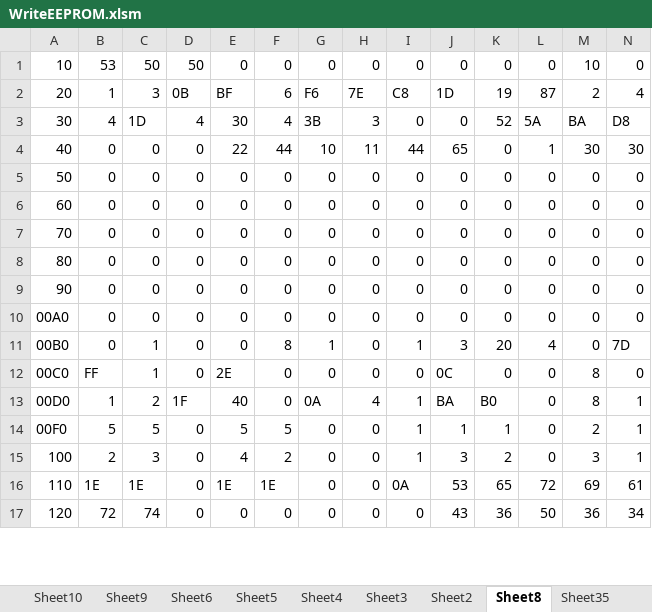
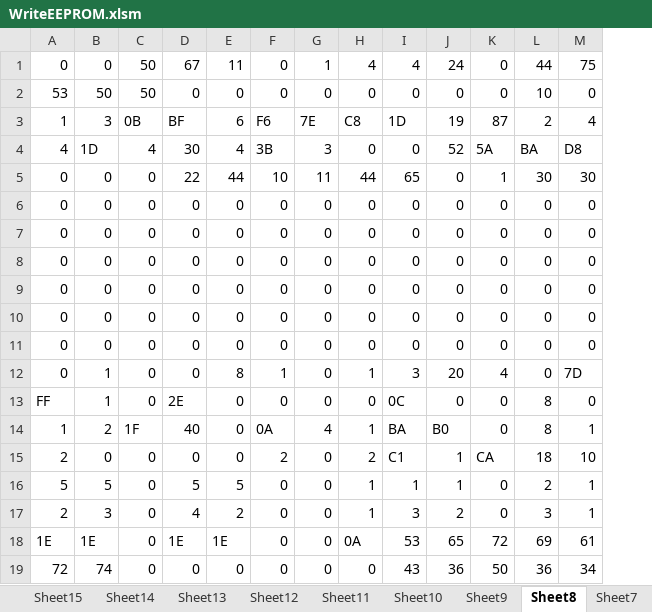
Before and after one commit to SamChang2017/BM77_IQxel_WriteEEPROM, an Excel workbook: WriteEEPROM.xlsm, sheet Sheet8, drawn as a sheet; only a part is shown; values as stored, in another font and other column widths than the file's, no borders; removed rows and columns are numbered as before the commit, all else as after; rows hold the shown columns only; the diff names each change by its address in the sheet, - before the commit and + after, or states it on an @@ line.

```diff
--- a/WriteEEPROM.xlsm (sheet Sheet8)
+++ b/WriteEEPROM.xlsm (sheet Sheet8)
-column A, rows 1-17: 10 | 20 | 30 | 40 | 50 | 60 | 70 | 80 | 90 | 00A0 | 00B0 | 00C0 | 00D0 | 00F0 | 100 | 110 | 120
+row 1: 0 | 0 | 50 | 67 | 11 | 0 | 1 | 4 | 4 | 24 | 0 | 44 | 75
+row 15: 2 | 0 | 0 | 0 | 0 | 2 | 0 | 2 | C1 | 1 | CA | 18 | 10
```
Also changed, not shown: sheet Sheet19, sheet Sheet21, sheet Sheet27, sheet Sheet25, sheet Sheet23, sheet Sheet32, 7 more sheets, other sheet tabs.
